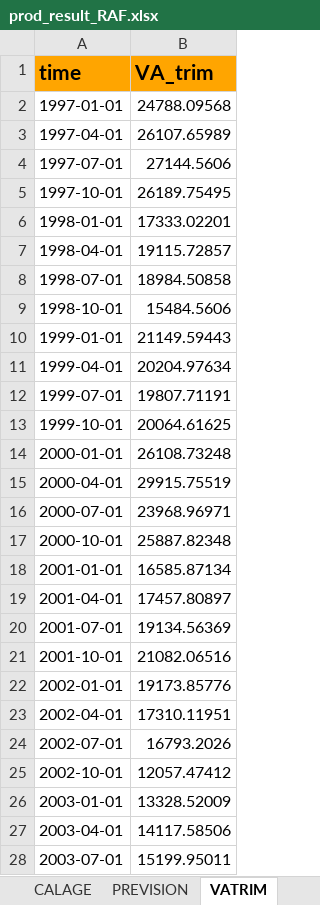
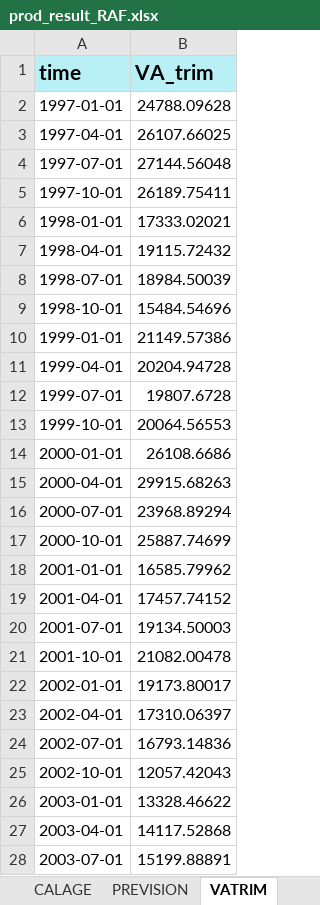
Before and after one commit to luckymaxtser/Compte_trim, an Excel workbook: prod_result_RAF.xlsx, sheet VATRIM, drawn as a sheet; only a part is shown; values as stored, in another font and other column widths than the file's, no borders; the diff covers the shown part only; the diff names each change by its address in the sheet, - before the commit and + after, or states it on an @@ line.

```diff
--- a/prod_result_RAF.xlsx (sheet VATRIM)
+++ b/prod_result_RAF.xlsx (sheet VATRIM)
-A1:B1 fill: #FFA500
+A1:B1 fill: #B8F0F6
-B2 (VA_trim): 24788.09568
+B2 (VA_trim): 24788.09628
-B3 (VA_trim): 26107.65989
+B3 (VA_trim): 26107.66025
-B4 (VA_trim): 27144.5606
+B4 (VA_trim): 27144.56048
-B5 (VA_trim): 26189.75495
+B5 (VA_trim): 26189.75411
-B6 (VA_trim): 17333.02201
+B6 (VA_trim): 17333.02021
-B7 (VA_trim): 19115.72857
+B7 (VA_trim): 19115.72432
-B8 (VA_trim): 18984.50858
+B8 (VA_trim): 18984.50039
-B9 (VA_trim): 15484.5606
+B9 (VA_trim): 15484.54696
-B10 (VA_trim): 21149.59443
+B10 (VA_trim): 21149.57386
-B11 (VA_trim): 20204.97634
+B11 (VA_trim): 20204.94728
-B12 (VA_trim): 19807.71191
+B12 (VA_trim): 19807.6728
-B13 (VA_trim): 20064.61625
+B13 (VA_trim): 20064.56553
-B14 (VA_trim): 26108.73248
+B14 (VA_trim): 26108.6686
-B15 (VA_trim): 29915.75519
+B15 (VA_trim): 29915.68263
-B16 (VA_trim): 23968.96971
+B16 (VA_trim): 23968.89294
-B17 (VA_trim): 25887.82348
+B17 (VA_trim): 25887.74699
-B18 (VA_trim): 16585.87134
+B18 (VA_trim): 16585.79962
-B19 (VA_trim): 17457.80897
+B19 (VA_trim): 17457.74152
-B20 (VA_trim): 19134.56369
+B20 (VA_trim): 19134.50003
-B21 (VA_trim): 21082.06516
+B21 (VA_trim): 21082.00478
-B22 (VA_trim): 19173.85776
+B22 (VA_trim): 19173.80017
-B23 (VA_trim): 17310.11951
+B23 (VA_trim): 17310.06397
-B24 (VA_trim): 16793.2026
+B24 (VA_trim): 16793.14836
-B25 (VA_trim): 12057.47412
+B25 (VA_trim): 12057.42043
-B26 (VA_trim): 13328.52009
+B26 (VA_trim): 13328.46622
-B27 (VA_trim): 14117.58506
+B27 (VA_trim): 14117.52868
-B28 (VA_trim): 15199.95011
+B28 (VA_trim): 15199.88891
```
Also changed, not shown: 16 added rows and 89 edited cells elsewhere in this sheet, sheet PREVISION, sheet CALAGE, sheet ETALONNAGE, sheet INDI, sheet RESIDUS, sheet CNA.
